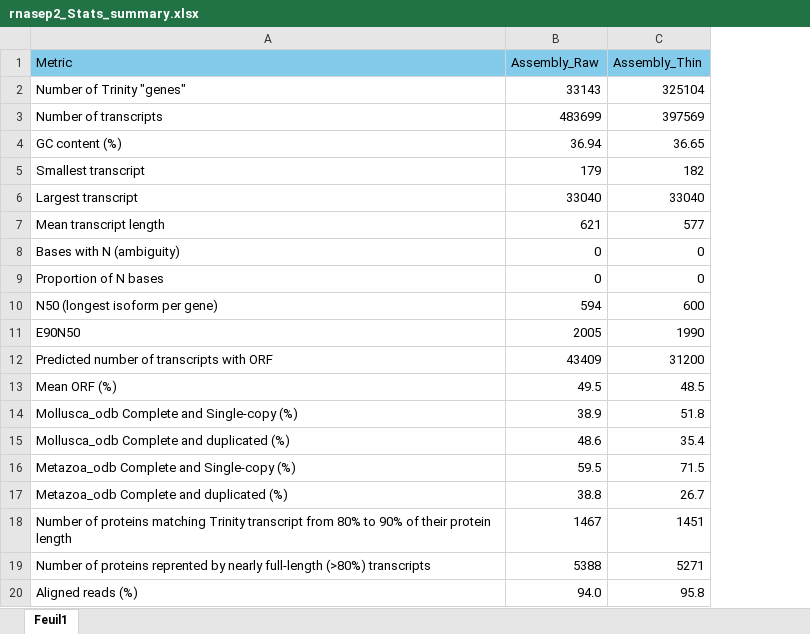
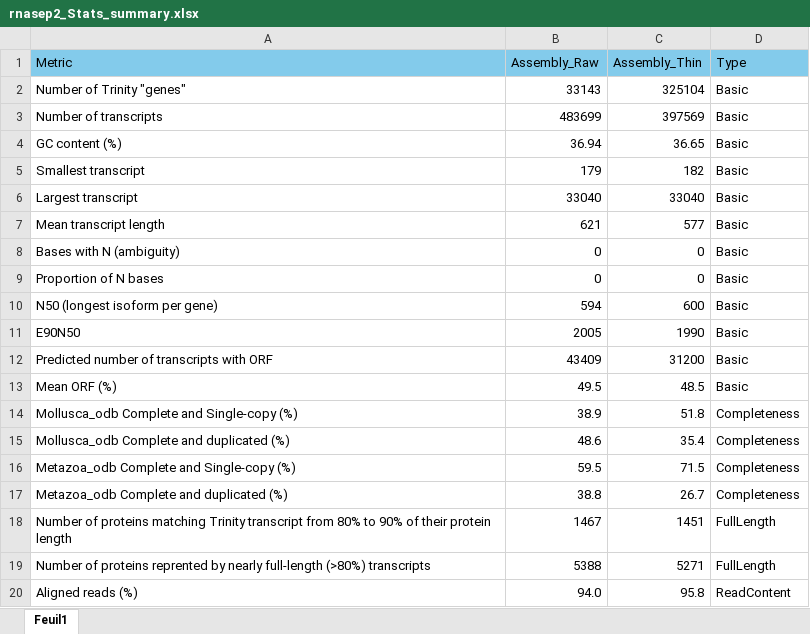
Before and after one commit to ericpante/rnasep, an Excel workbook: R_analyses/Report/rnasep2_Stats_summary.xlsx, sheet Feuil1, drawn as a sheet; values as stored, in another font and other column widths than the file's, no borders; the diff names each change by its address in the sheet, - before the commit and + after, or states it on an @@ line.

```diff
--- a/R_analyses/Report/rnasep2_Stats_summary.xlsx (sheet Feuil1)
+++ b/R_analyses/Report/rnasep2_Stats_summary.xlsx (sheet Feuil1)
+column D (Type), rows 2-20: Basic | Basic | Basic | Basic | Basic | Basic | Basic | Basic | Basic | Basic | Basic | Basic | Completeness | Completeness | Completeness | Completeness | FullLength | FullLength | ReadContent
```
Also changed, not shown: Bioinformatics/Samples_RNAsep2.xlsx, 20 other files.
